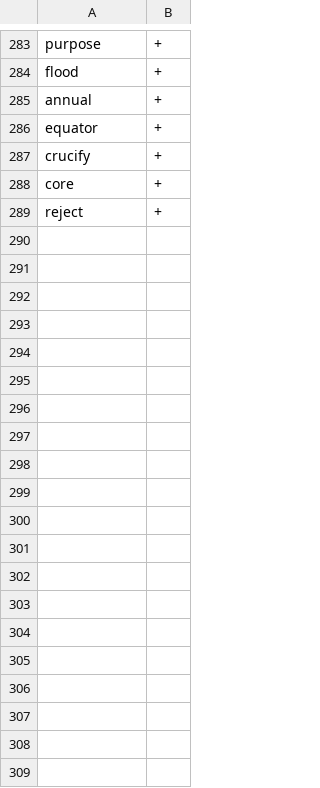
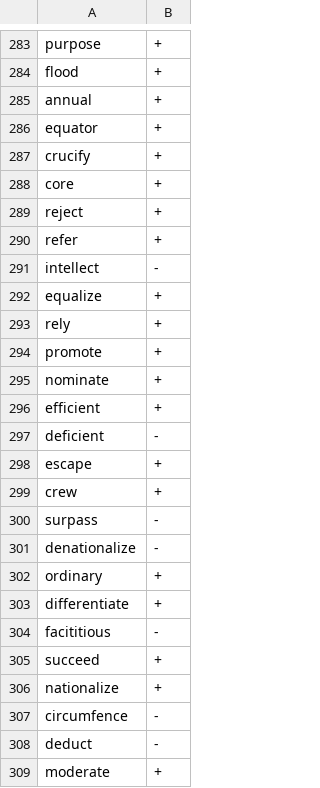
Before and after one commit to syou6162/etymology-english, a CSV file: logs/2014-10-19.csv, drawn as a sheet; only a part is shown, gaps mark what is left out; the diff covers the shown part only; the diff names each change by its address in the sheet, - before the commit and + after, or states it on an @@ line.

Commit message:
Update 2014-10-19.csv

```diff
--- a/logs/2014-10-19.csv
+++ b/logs/2014-10-19.csv
+row 290: refer | +
+row 291: intellect | -
+row 292: equalize | +
+row 293: rely | +
+row 294: promote | +
+row 295: nominate | +
+row 296: efficient | +
+row 297: deficient | -
+row 298: escape | +
+row 299: crew | +
+row 300: surpass | -
+row 301: denationalize | -
+row 302: ordinary | +
+row 303: differentiate | +
+row 304: facititious | -
+row 305: succeed | +
+row 306: nationalize | +
+row 307: circumfence | -
+row 308: deduct | -
+row 309: moderate | +
```
Also changed, not shown: 61 added rows elsewhere in this file.
